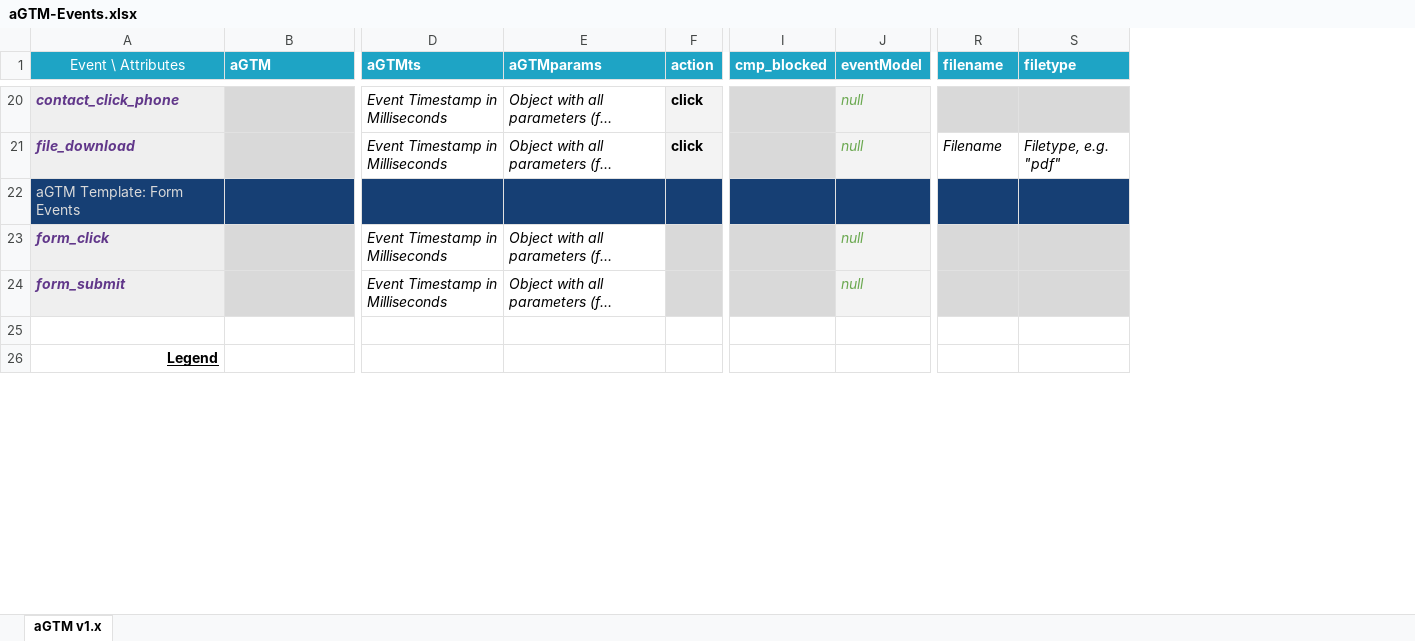
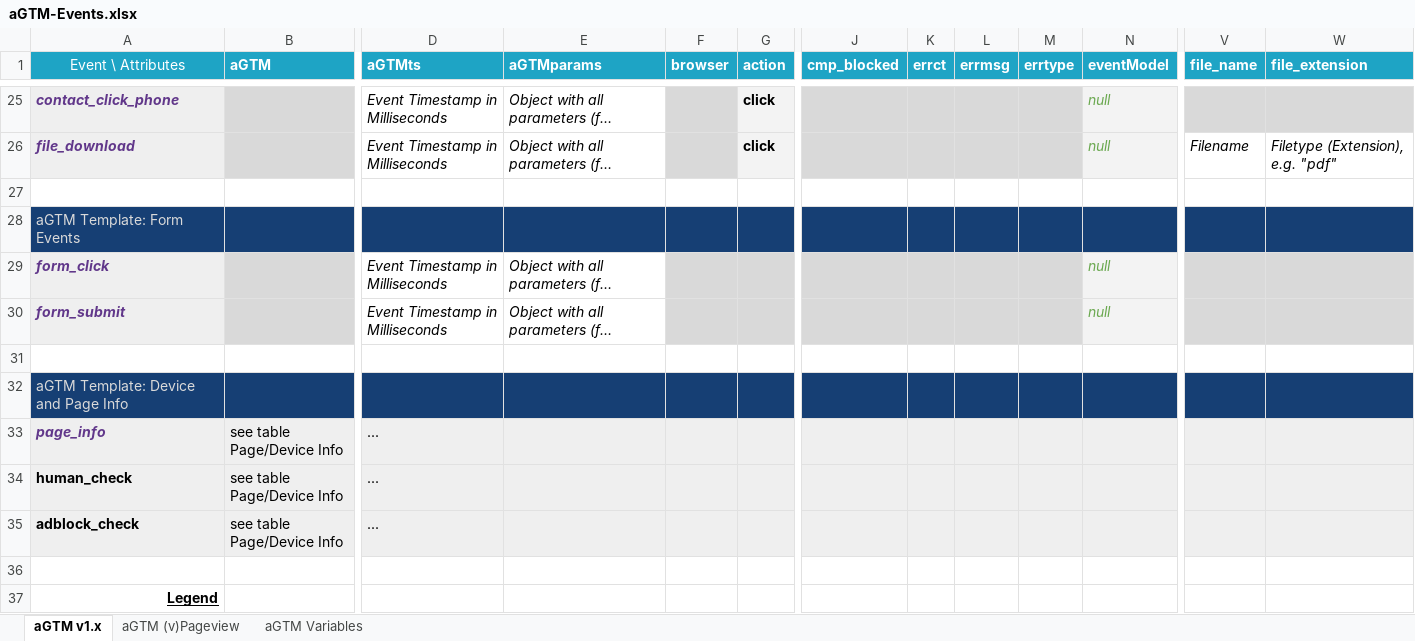
Before and after one commit to Andiministrator/aGTM, an Excel workbook: assets/aGTM-Events.xlsx, sheet aGTM v1.x, drawn as a sheet; only a part is shown, gaps mark what is left out; long unchanged cells end in …; values as stored, in another font and other column widths than the file's, no borders; charts and pictures not drawn; removed rows and columns are numbered as before the commit, all else as after; rows hold the shown columns only; the diff covers the shown part only; the diff names each change by its address in the sheet, - before the commit and + after, or states it on an @@ line.

Commit message:
aGTM v1.1 with new vPagevion behavior (and GTM template)

```diff
--- a/assets/aGTM-Events.xlsx (sheet aGTM v1.x)
+++ b/assets/aGTM-Events.xlsx (sheet aGTM v1.x)
+sheet tab: aGTM (v)Pageview
+sheet tab: aGTM Variables
+column F (browser), empty
+column K (errct), empty
+column L (errmsg), empty
+column M (errtype), empty
-column S (filetype), row 21: Filetype, e.g. "pdf"
+column W (file_extension), row 26: Filetype (Extension), e.g. "pdf"
-V1: filename
+V1: file_name
+row 27: (empty)
+row 31: (empty)
+row 32: aGTM Template: Device and Page Info
+row 33: page_info | see table Page/Device Info | ...
+row 34: human_check | see table Page/Device Info | ...
+row 35: adblock_check | see table Page/Device Info | ...
```
Also changed, not shown: 5 added rows elsewhere in this sheet, charts or pictures, 7 other files.
